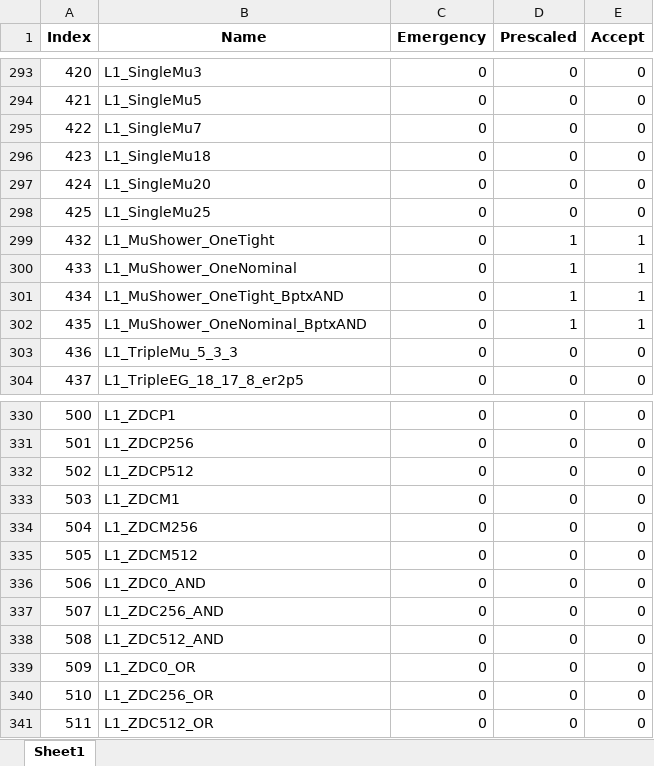
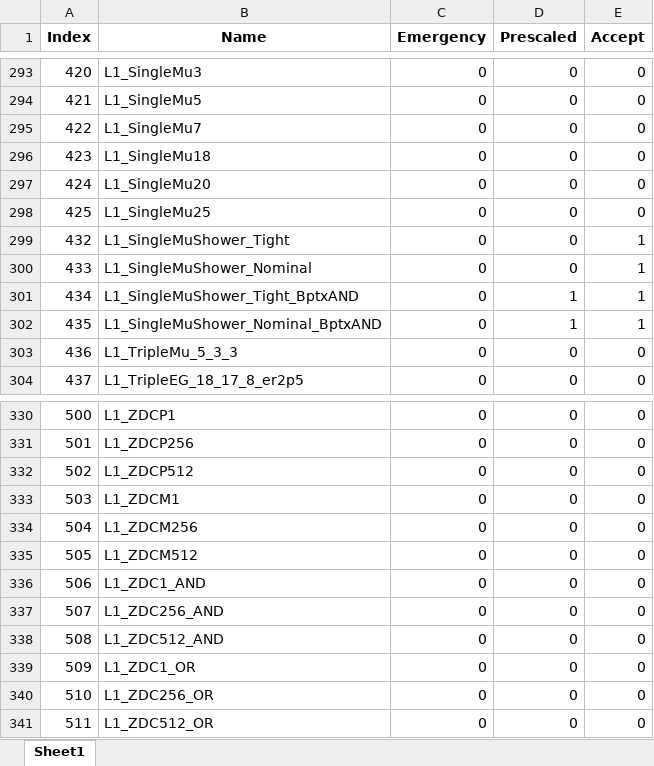
Before and after one commit to mitaylor/HIMenus, an Excel workbook: Prescales/L1Menu_CollisionsHeavyIons2023_v0_0_5_0.xlsx, sheet Sheet1, drawn as a sheet; only a part is shown, gaps mark what is left out; values as stored, in another font and other column widths than the file's, no borders; the diff names each change by its address in the sheet, - before the commit and + after, or states it on an @@ line.

Commit message:
Prescales: update PbPb menu prescales for name changes

```diff
--- a/Prescales/L1Menu_CollisionsHeavyIons2023_v0_0_5_0.xlsx (sheet Sheet1)
+++ b/Prescales/L1Menu_CollisionsHeavyIons2023_v0_0_5_0.xlsx (sheet Sheet1)
-B299 (Name): L1_MuShower_OneTight
+B299 (Name): L1_SingleMuShower_Tight
-D299:D300 (Prescaled): 1
+D299:D300 (Prescaled): 0
-B300 (Name): L1_MuShower_OneNominal
+B300 (Name): L1_SingleMuShower_Nominal
-B301 (Name): L1_MuShower_OneTight_BptxAND
+B301 (Name): L1_SingleMuShower_Tight_BptxAND
-B302 (Name): L1_MuShower_OneNominal_BptxAND
+B302 (Name): L1_SingleMuShower_Nominal_BptxAND
-B336 (Name): L1_ZDC0_AND
+B336 (Name): L1_ZDC1_AND
-B339 (Name): L1_ZDC0_OR
+B339 (Name): L1_ZDC1_OR
```
Also changed, not shown: 1 other file.
